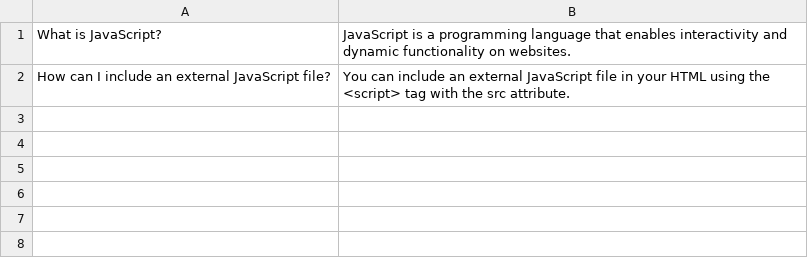
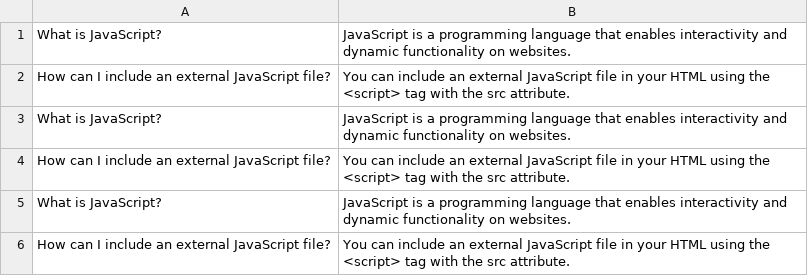
Before and after one commit to skykitty/JozkoExamHelper, a CSV file: data.csv, drawn as a sheet; the diff names each change by its address in the sheet, - before the commit and + after, or states it on an @@ line.

Commit message:
suckujdicka

```diff
--- a/data.csv
+++ b/data.csv
+row 3: What is JavaScript? | JavaScript is a programming language that enables interactivity and dynamic functionality on websites.
+row 4: How can I include an external JavaScript file? | You can include an external JavaScript file in your HTML using the <script> tag with the src attribute.
+row 5: What is JavaScript? | JavaScript is a programming language that enables interactivity and dynamic functionality on websites.
+row 6: How can I include an external JavaScript file? | You can include an external JavaScript file in your HTML using the <script> tag with the src attribute.
```
